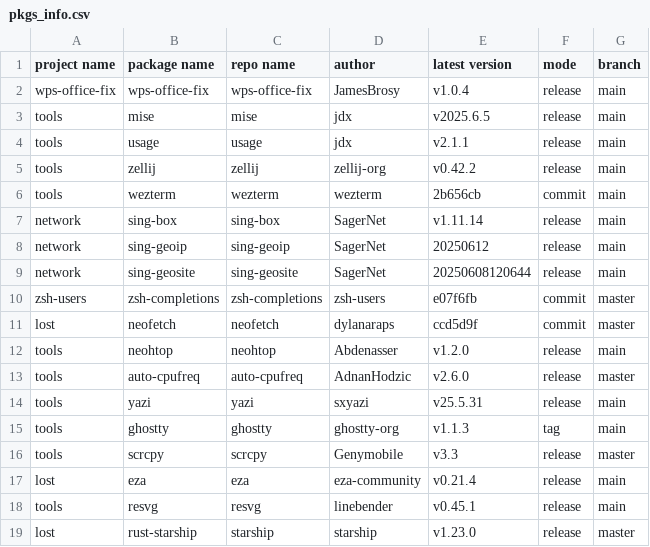
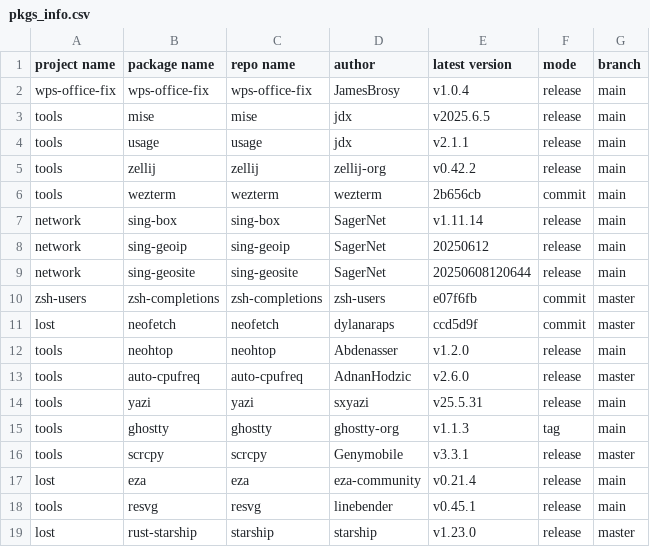
Before and after one commit to JamesBrosy/rpm-spec-templates, a CSV file: .github/pkgs_info.csv, drawn as a sheet.

```diff
--- a/.github/pkgs_info.csv
+++ b/.github/pkgs_info.csv
@@ -15,3 +15,3 @@ tools,yazi,yazi,sxyazi,v25.5.31,release,main
 tools,ghostty,ghostty,ghostty-org,v1.1.3,tag,main
-tools,scrcpy,scrcpy,Genymobile,v3.3,release,master
+tools,scrcpy,scrcpy,Genymobile,v3.3.1,release,master
 lost,eza,eza,eza-community,v0.21.4,release,main
```
